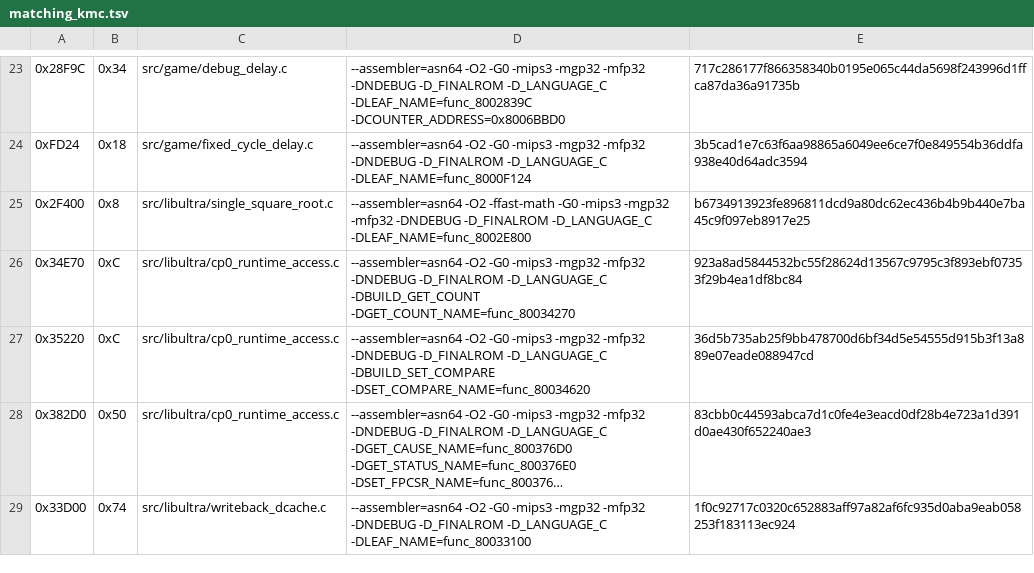
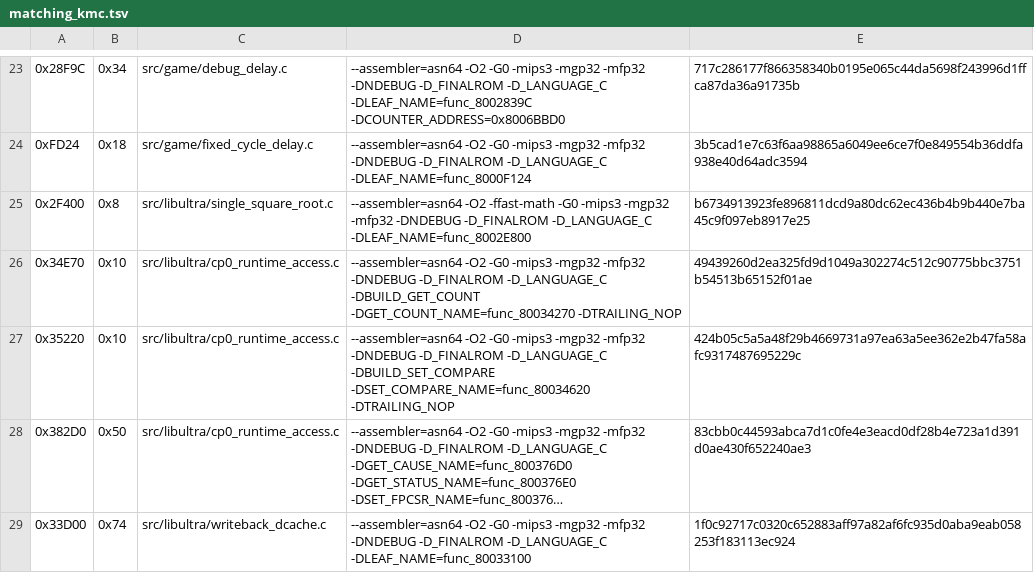
Before and after one commit to TheGh0stShip/Sydney-2000-N64-Prototype, a TSV file: config/matching_kmc.tsv, drawn as a sheet; only a part is shown, gaps mark what is left out; long unchanged cells end in …; the diff names each change by its address in the sheet, - before the commit and + after, or states it on an @@ line.

Commit message:
Match CP0 count and compare accessors

```diff
--- a/config/matching_kmc.tsv
+++ b/config/matching_kmc.tsv
-B26:B27: 0xC
+B26:B27: 0x10
-D26: …-DBUILD_GET_COUNT -DGET_COUNT_NAME=func_80034270
+D26: …-DBUILD_GET_COUNT -DGET_COUNT_NAME=func_80034270 -DTRAILING_NOP
-E26: 923a8ad5844532bc55f28624d13567c9795c3f893ebf07353f29b4ea1df8bc84
+E26: 49439260d2ea325fd9d1049a302274c512c90775bbc3751b54513b65152f01ae
-D27: …-DBUILD_SET_COMPARE -DSET_COMPARE_NAME=func_80034620
+D27: …-DBUILD_SET_COMPARE -DSET_COMPARE_NAME=func_80034620 -DTRAILING_NOP
-E27: 36d5b735ab25f9bb478700d6bf34d5e54555d915b3f13a889e07eade088947cd
+E27: 424b05c5a5a48f29b4669731a97ea63a5ee362e2b47fa58afc9317487695229c
```
Also changed, not shown: 3 other files.
